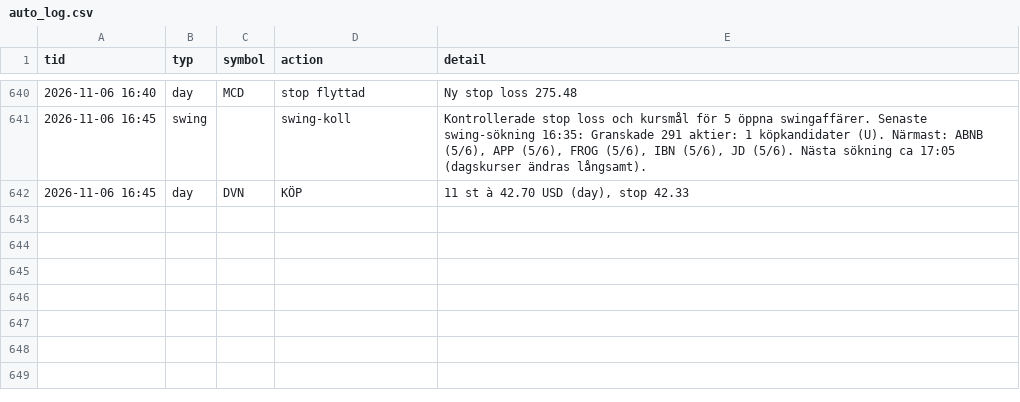
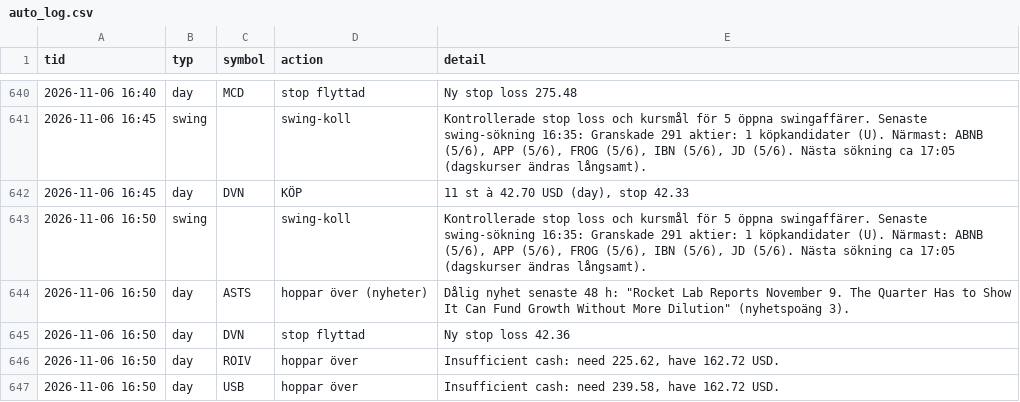
Before and after one commit to danielsorting/us_trading_platform_v2, a CSV file: paper/auto_log.csv, drawn as a sheet; only a part is shown, gaps mark what is left out.

```diff
--- a/paper/auto_log.csv
+++ b/paper/auto_log.csv
@@ -642 +642,6 @@ tid,typ,symbol,action,detail
 2026-11-06 16:45,day,DVN,KÖP,"11 st à 42.70 USD (day), stop 42.33"
+2026-11-06 16:50,swing,,swing-koll,"Kontrollerade stop loss och kursmål för 5 öppna swingaffärer. Senaste swing-sökning 16:35: Granskade 291 aktier: 1 köpkandidater (U). Närmast: ABNB (5/6), APP (5/6), FROG (5/6), IBN (5/6), JD (5/6). Nästa sökning ca 17:05 (dagskurser ändras långsamt)."
+2026-11-06 16:50,day,ASTS,hoppar över (nyheter),"Dålig nyhet senaste 48 h: ""Rocket Lab Reports November 9. The Quarter Has to Show It Can Fund Growth Without More Dilution"" (nyhetspoäng 3)."
+2026-11-06 16:50,day,DVN,stop flyttad,Ny stop loss 42.36
+2026-11-06 16:50,day,ROIV,hoppar över,"Insufficient cash: need 225.62, have 162.72 USD."
+2026-11-06 16:50,day,USB,hoppar över,"Insufficient cash: need 239.58, have 162.72 USD."
```
Also changed, not shown: 2 other files.
